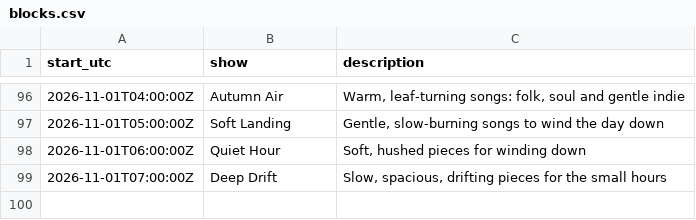
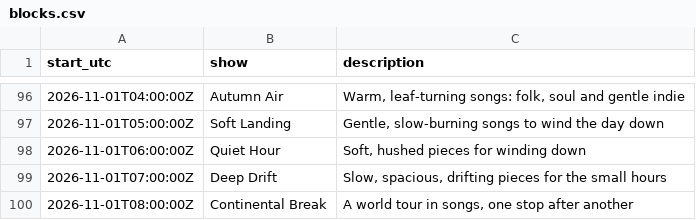
Before and after one commit to rs7hwfctnb-spec/dj-claude-schedule, a CSV file: data/blocks.csv, drawn as a sheet; only a part is shown, gaps mark what is left out.

```diff
--- a/data/blocks.csv
+++ b/data/blocks.csv
@@ -99 +99,2 @@ start_utc,show,description
 2026-11-01T07:00:00Z,Deep Drift,"Slow, spacious, drifting pieces for the small hours"
+2026-11-01T08:00:00Z,Continental Break,"A world tour in songs, one stop after another"
```
Also changed, not shown: data/plays.csv, data/tracks.csv, 3 other files.
